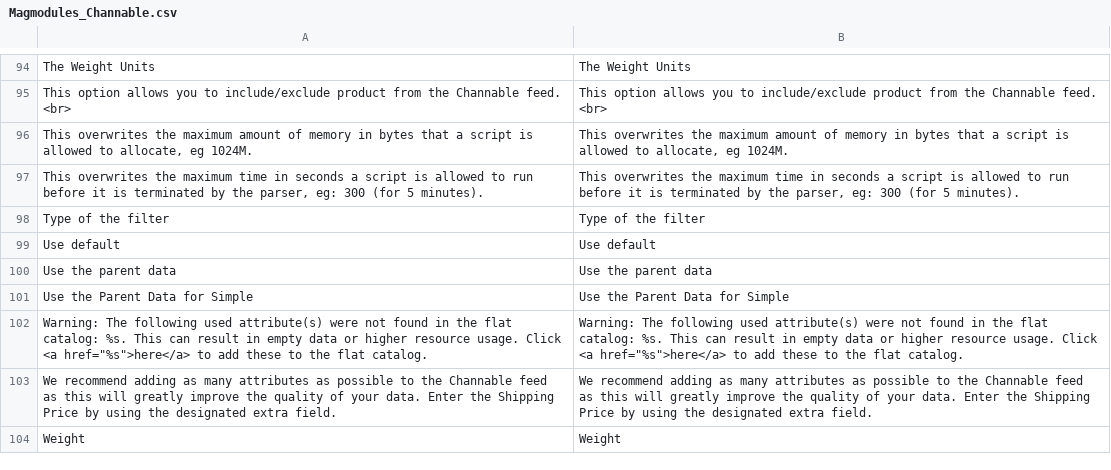
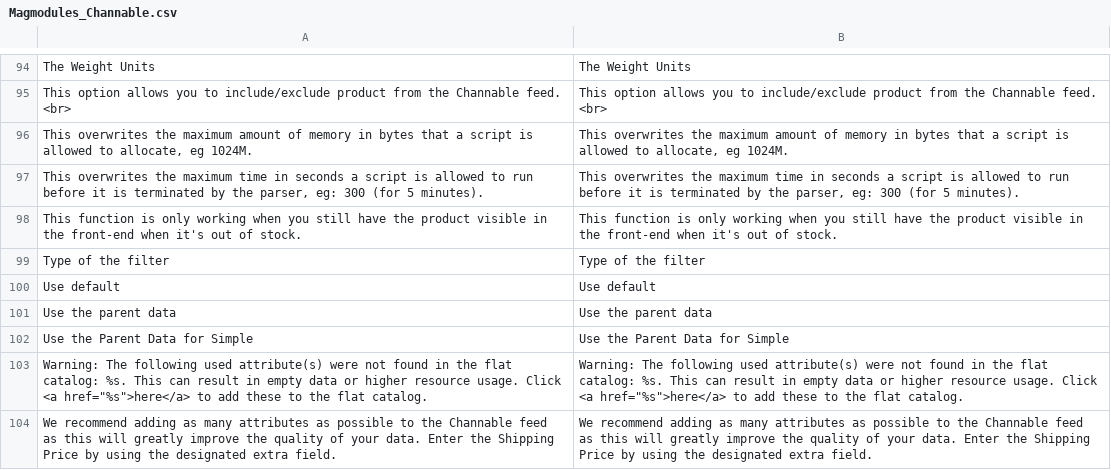
Before and after one commit to magmodules/magento1-channable, a CSV file: app/locale/en_US/Magmodules_Channable.csv, drawn as a sheet; only a part is shown, gaps mark what is left out; the shorter side is filled out with more unchanged rows; the diff names each change by its address in the sheet, - before the commit and + after, or states it on an @@ line.

Commit message:
Added Comment for product Exclude

```diff
--- a/app/locale/en_US/Magmodules_Channable.csv
+++ b/app/locale/en_US/Magmodules_Channable.csv
+row 98: This function is only working when you still have the product visible in the front-end when it's out of stock. | This function is only working when you still have the product visible in the front-end when it's out of stock.
```
Also changed, not shown: app/locale/nl_NL/Magmodules_Channable.csv, 1 other file.
